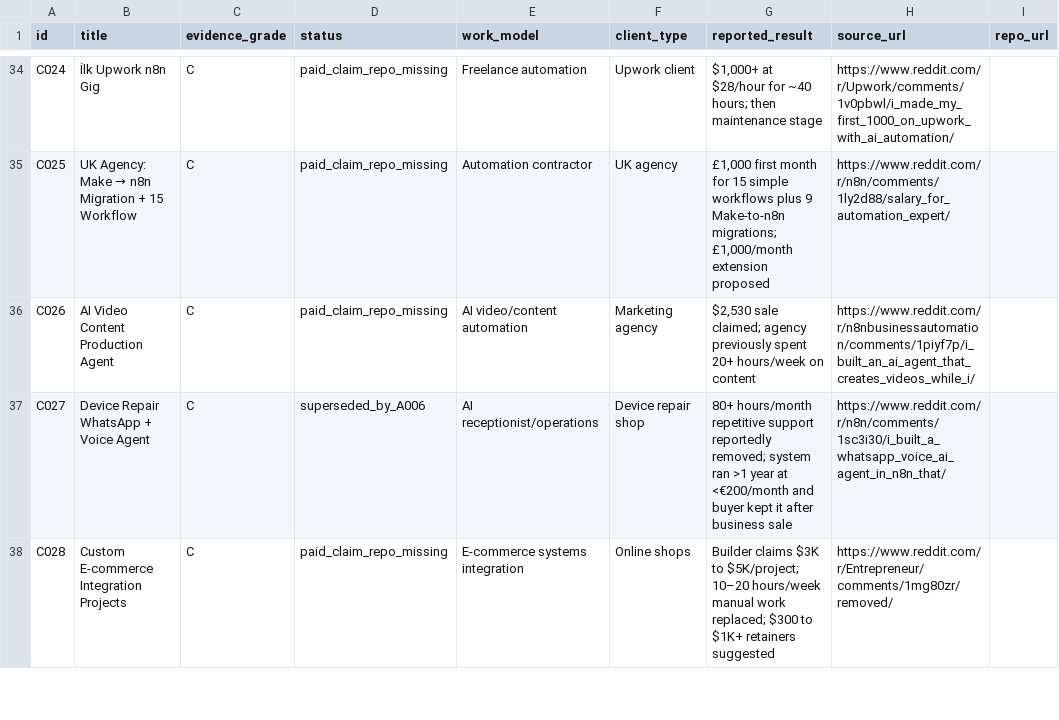
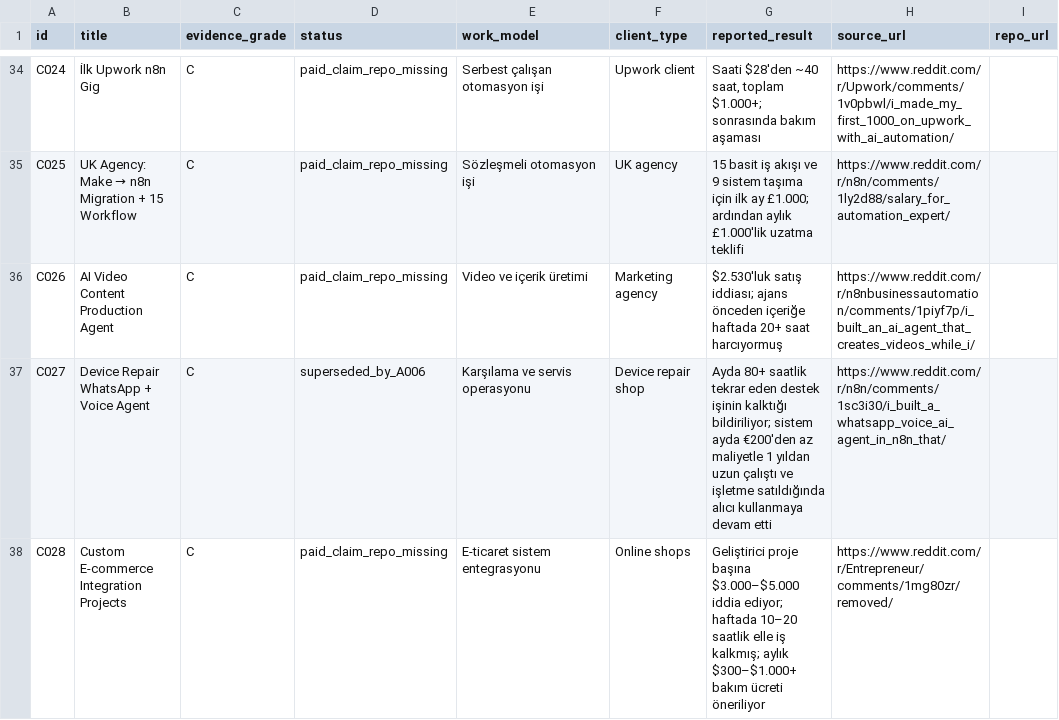
Before and after one commit to paradoksix/ai-money-workflows, a CSV file: catalog.csv, drawn as a sheet; only a part is shown, gaps mark what is left out; the diff covers the shown part only; the diff names each change by its address in the sheet, - before the commit and + after, or states it on an @@ line.

```diff
--- a/catalog.csv
+++ b/catalog.csv
-E34 (work_model): Freelance automation
+E34 (work_model): Serbest çalışan otomasyon işi
-G34 (reported_result): $1,000+ at $28/hour for ~40 hours; then maintenance stage
+G34 (reported_result): Saati $28'den ~40 saat, toplam $1.000+; sonrasında bakım aşaması
-E35 (work_model): Automation contractor
+E35 (work_model): Sözleşmeli otomasyon işi
-G35 (reported_result): £1,000 first month for 15 simple workflows plus 9 Make-to-n8n migrations; £1,000/month extension proposed
+G35 (reported_result): 15 basit iş akışı ve 9 sistem taşıma için ilk ay £1.000; ardından aylık £1.000'lik uzatma teklifi
-E36 (work_model): AI video/content automation
+E36 (work_model): Video ve içerik üretimi
-G36 (reported_result): $2,530 sale claimed; agency previously spent 20+ hours/week on content
+G36 (reported_result): $2.530'luk satış iddiası; ajans önceden içeriğe haftada 20+ saat harcıyormuş
-E37 (work_model): AI receptionist/operations
+E37 (work_model): Karşılama ve servis operasyonu
-G37 (reported_result): 80+ hours/month repetitive support reportedly removed; system ran >1 year at <€200/month and buyer kept it after business sale
+G37 (reported_result): Ayda 80+ saatlik tekrar eden destek işinin kalktığı bildiriliyor; sistem ayda €200'den az maliyetle 1 yıldan uzun çalıştı ve işletme satıldığında alıcı kullanmaya devam etti
-E38 (work_model): E-commerce systems integration
+E38 (work_model): E-ticaret sistem entegrasyonu
-G38 (reported_result): Builder claims $3K to $5K/project; 10–20 hours/week manual work replaced; $300 to $1K+ retainers suggested
+G38 (reported_result): Geliştirici proje başına $3.000–$5.000 iddia ediyor; haftada 10–20 saatlik elle iş kalkmış; aylık $300–$1.000+ bakım ücreti öneriliyor
```
Also changed, not shown: 73 edited cells elsewhere in this file, data/cases.csv, 23 other files.
